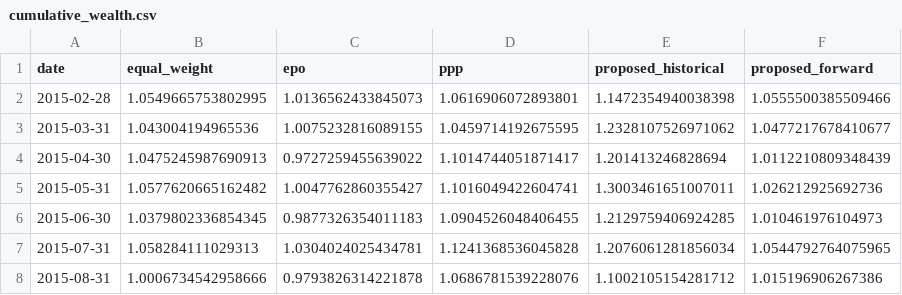
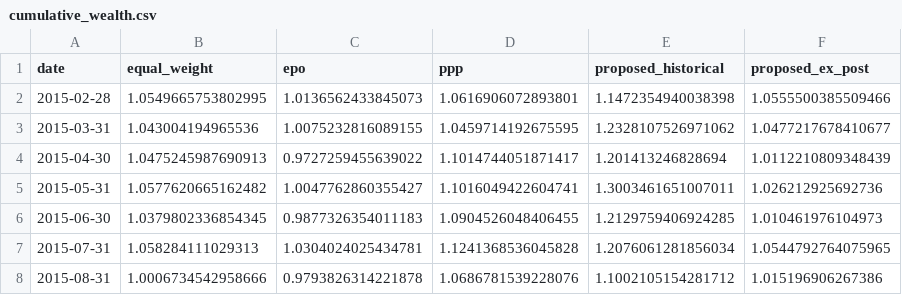
Before and after one commit to Minhwang0106/Portfolio_Optimization, a CSV file: Data/Result/raw_backtest/cumulative_wealth.csv, drawn as a sheet; only a part is shown.

```diff
--- a/Data/Result/raw_backtest/cumulative_wealth.csv
+++ b/Data/Result/raw_backtest/cumulative_wealth.csv
@@ -1,2 +1,2 @@
-date,equal_weight,epo,ppp,proposed_historical,proposed_forward
+date,equal_weight,epo,ppp,proposed_historical,proposed_ex_post
 2015-02-28,1.0549665753802995,1.0136562433845073,1.0616906072893801,1.1472354940038398,1.0555500385509466
```
Also changed, not shown: Data/Result/processed_backtest/table1_performance.csv, Data/Result/processed_backtest/table2_inference.csv, 15 other files.
